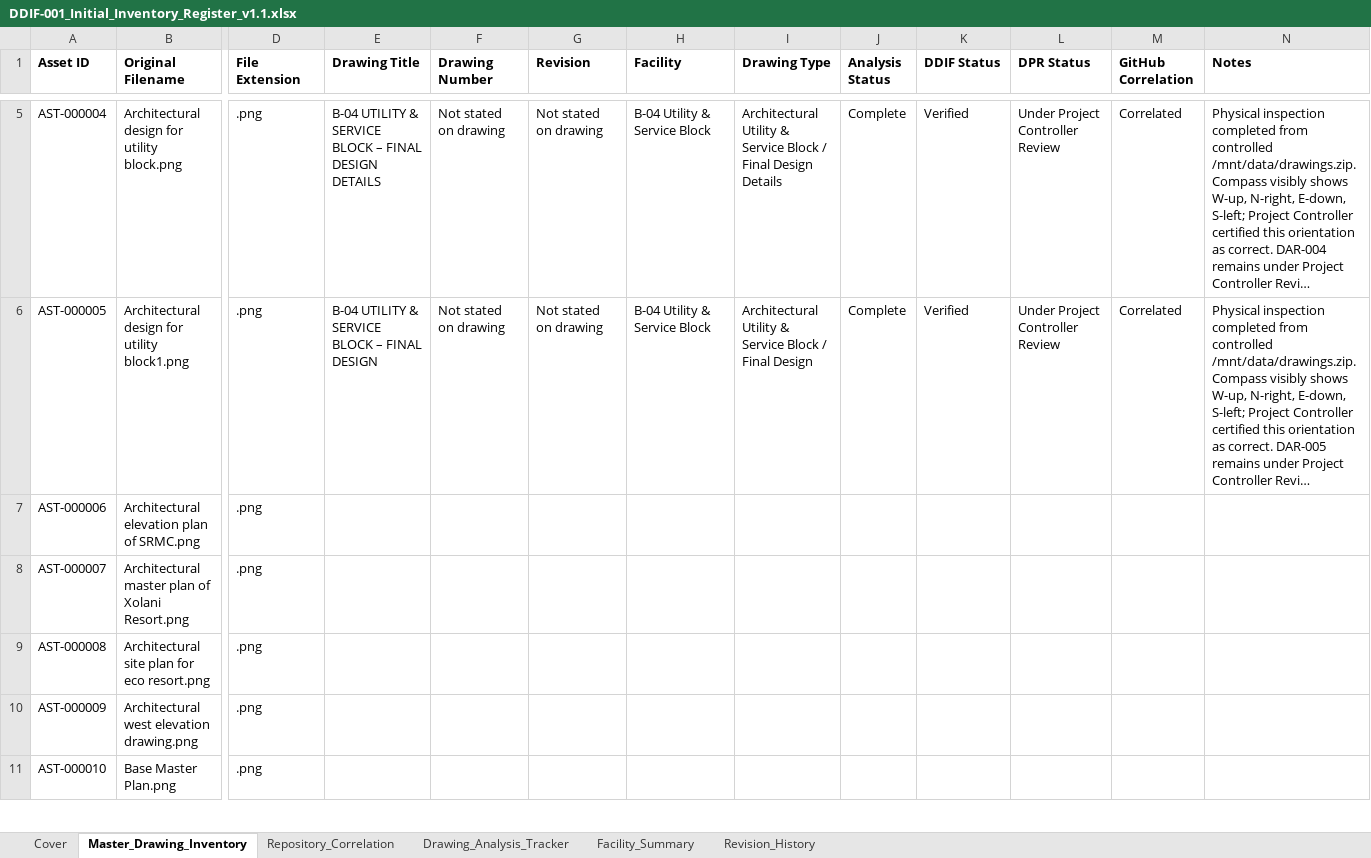
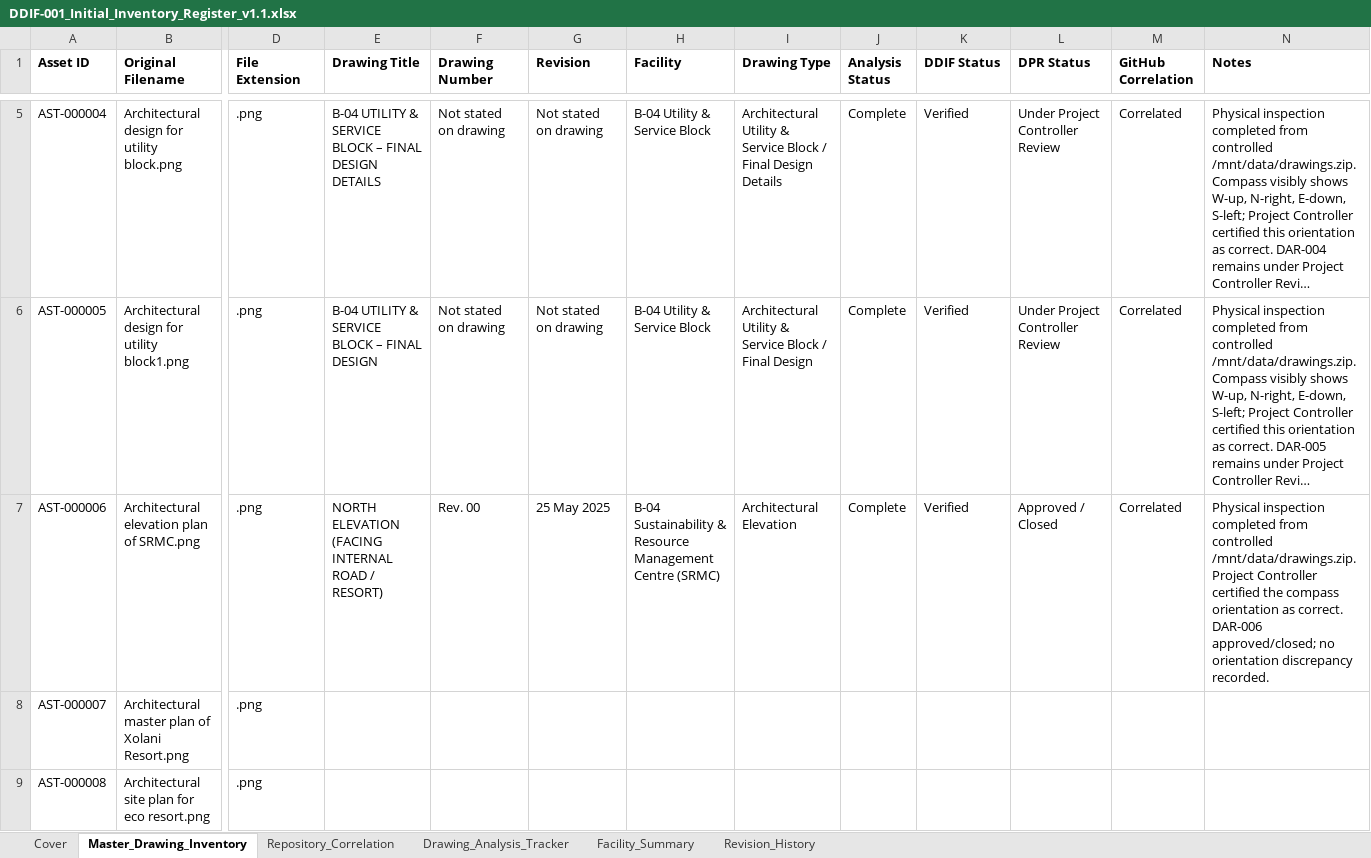
Before and after one commit to satyasahu2021/XOLANI-Eco-Resort, an Excel workbook: 00_PROJECT_CONTROL/Repository_Database/DDIF-001_Initial_Inventory_Register_v1.1.xlsx, sheet Master_Drawing_Inventory, drawn as a sheet; only a part is shown, gaps mark what is left out; the shorter side is filled out with more unchanged rows; long unchanged cells end in …; values as stored, in another font and other column widths than the file's, no borders; the diff names each change by its address in the sheet, - before the commit and + after, or states it on an @@ line.

Commit message:
docs: publish approved DAR-006

```diff
--- a/00_PROJECT_CONTROL/Repository_Database/DDIF-001_Initial_Inventory_Register_v1.1.xlsx (sheet Master_Drawing_Inventory)
+++ b/00_PROJECT_CONTROL/Repository_Database/DDIF-001_Initial_Inventory_Register_v1.1.xlsx (sheet Master_Drawing_Inventory)
-E7 (Drawing Title): (empty)
+E7 (Drawing Title): NORTH ELEVATION (FACING INTERNAL ROAD / RESORT)
-F7 (Drawing Number): (empty)
+F7 (Drawing Number): Rev. 00
-G7 (Revision): (empty)
+G7 (Revision): 25 May 2025
-H7 (Facility): (empty)
+H7 (Facility): B-04 Sustainability & Resource Management Centre (SRMC)
-I7 (Drawing Type): (empty)
+I7 (Drawing Type): Architectural Elevation
-J7 (Analysis Status): (empty)
+J7 (Analysis Status): Complete
-K7 (DDIF Status): (empty)
+K7 (DDIF Status): Verified
-L7 (DPR Status): (empty)
+L7 (DPR Status): Approved / Closed
-M7 (GitHub Correlation): (empty)
+M7 (GitHub Correlation): Correlated
-N7 (Notes): (empty)
+N7 (Notes): Physical inspection completed from controlled /mnt/data/drawings.zip. Project Controller certified the compass orientation as correct. DAR-006 approved/closed; no orientation discrepancy recorded.
```
Also changed, not shown: 1 other file.
